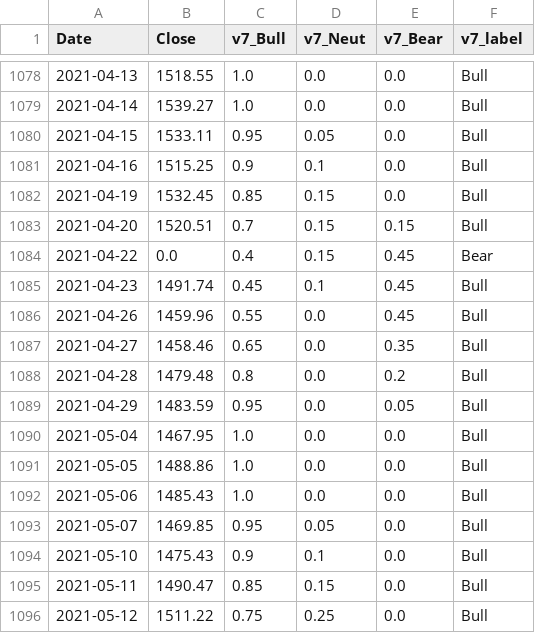
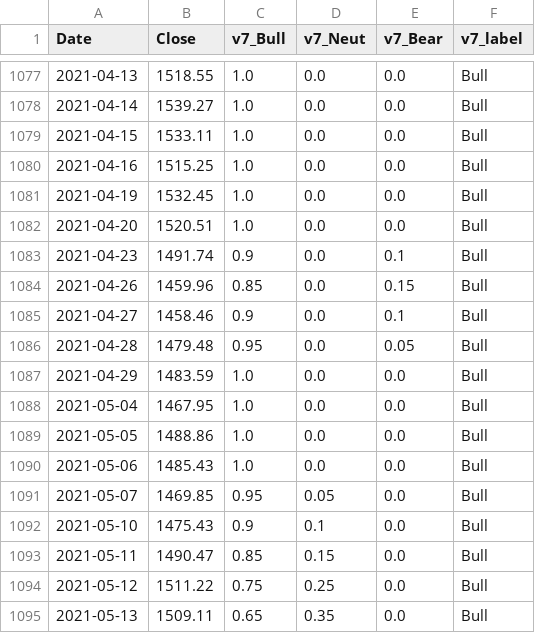
Before and after one commit to hongha5192-bit/index-regime, a CSV file: data/phase4_regime_v7_midcap.csv, drawn as a sheet; only a part is shown, gaps mark what is left out; the shorter side is filled out with more unchanged rows; the diff covers the shown part only.

```diff
--- a/data/phase4_regime_v7_midcap.csv
+++ b/data/phase4_regime_v7_midcap.csv
@@ -1079,12 +1078,11 @@ Date,Close,v7_Bull,v7_Neut,v7_Bear,v7_label
 2021-04-14,1539.27,1.0,0.0,0.0,Bull
-2021-04-15,1533.11,0.95,0.05,0.0,Bull
-2021-04-16,1515.25,0.9,0.1,0.0,Bull
-2021-04-19,1532.45,0.85,0.15,0.0,Bull
-2021-04-20,1520.51,0.7,0.15,0.15,Bull
-2021-04-22,0.0,0.4,0.15,0.45,Bear
-2021-04-23,1491.74,0.45,0.1,0.45,Bull
-2021-04-26,1459.96,0.55,0.0,0.45,Bull
-2021-04-27,1458.46,0.65,0.0,0.35,Bull
-2021-04-28,1479.48,0.8,0.0,0.2,Bull
-2021-04-29,1483.59,0.95,0.0,0.05,Bull
+2021-04-15,1533.11,1.0,0.0,0.0,Bull
+2021-04-16,1515.25,1.0,0.0,0.0,Bull
+2021-04-19,1532.45,1.0,0.0,0.0,Bull
+2021-04-20,1520.51,1.0,0.0,0.0,Bull
+2021-04-23,1491.74,0.9,0.0,0.1,Bull
+2021-04-26,1459.96,0.85,0.0,0.15,Bull
+2021-04-27,1458.46,0.9,0.0,0.1,Bull
+2021-04-28,1479.48,0.95,0.0,0.05,Bull
+2021-04-29,1483.59,1.0,0.0,0.0,Bull
 2021-05-04,1467.95,1.0,0.0,0.0,Bull
```
Also changed, not shown: 1 added row, 3 removed rows and 36 edited cells elsewhere in this file, data/phase4_regime_v7_smallcap.csv, data/phase4_regime_v7_vnindex.csv, 6 other files.
